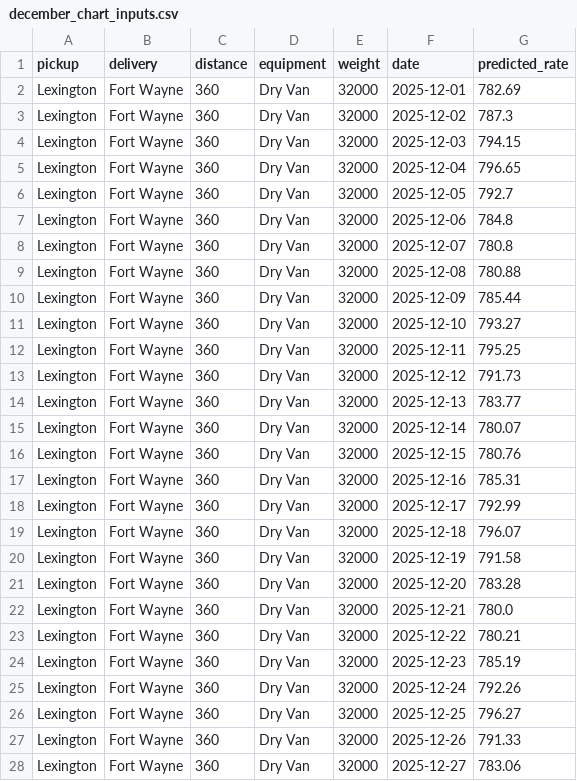
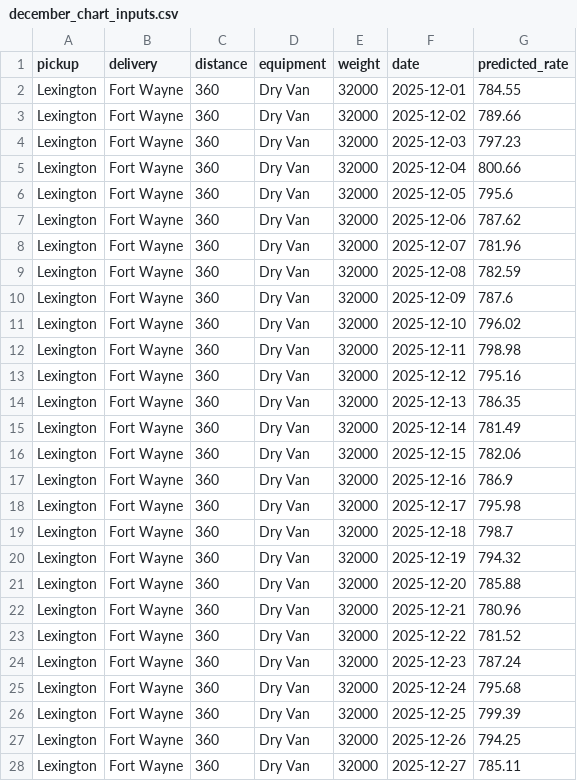
Before and after one commit to AbdullahMakhdoom/Freight_Rate_Prediction, a CSV file: data/december_chart_inputs.csv, drawn as a sheet; only a part is shown; the diff covers the shown part only.

```diff
--- a/data/december_chart_inputs.csv
+++ b/data/december_chart_inputs.csv
@@ -1,28 +1,28 @@
 pickup,delivery,distance,equipment,weight,date,predicted_rate
-Lexington,Fort Wayne,360,Dry Van,32000,2025-12-01,782.69
-Lexington,Fort Wayne,360,Dry Van,32000,2025-12-02,787.3
-Lexington,Fort Wayne,360,Dry Van,32000,2025-12-03,794.15
-Lexington,Fort Wayne,360,Dry Van,32000,2025-12-04,796.65
-Lexington,Fort Wayne,360,Dry Van,32000,2025-12-05,792.7
-Lexington,Fort Wayne,360,Dry Van,32000,2025-12-06,784.8
-Lexington,Fort Wayne,360,Dry Van,32000,2025-12-07,780.8
-Lexington,Fort Wayne,360,Dry Van,32000,2025-12-08,780.88
-Lexington,Fort Wayne,360,Dry Van,32000,2025-12-09,785.44
-Lexington,Fort Wayne,360,Dry Van,32000,2025-12-10,793.27
-Lexington,Fort Wayne,360,Dry Van,32000,2025-12-11,795.25
-Lexington,Fort Wayne,360,Dry Van,32000,2025-12-12,791.73
-Lexington,Fort Wayne,360,Dry Van,32000,2025-12-13,783.77
-Lexington,Fort Wayne,360,Dry Van,32000,2025-12-14,780.07
-Lexington,Fort Wayne,360,Dry Van,32000,2025-12-15,780.76
-Lexington,Fort Wayne,360,Dry Van,32000,2025-12-16,785.31
-Lexington,Fort Wayne,360,Dry Van,32000,2025-12-17,792.99
-Lexington,Fort Wayne,360,Dry Van,32000,2025-12-18,796.07
-Lexington,Fort Wayne,360,Dry Van,32000,2025-12-19,791.58
-Lexington,Fort Wayne,360,Dry Van,32000,2025-12-20,783.28
-Lexington,Fort Wayne,360,Dry Van,32000,2025-12-21,780.0
-Lexington,Fort Wayne,360,Dry Van,32000,2025-12-22,780.21
-Lexington,Fort Wayne,360,Dry Van,32000,2025-12-23,785.19
-Lexington,Fort Wayne,360,Dry Van,32000,2025-12-24,792.26
-Lexington,Fort Wayne,360,Dry Van,32000,2025-12-25,796.27
-Lexington,Fort Wayne,360,Dry Van,32000,2025-12-26,791.33
-Lexington,Fort Wayne,360,Dry Van,32000,2025-12-27,783.06
+Lexington,Fort Wayne,360,Dry Van,32000,2025-12-01,784.55
+Lexington,Fort Wayne,360,Dry Van,32000,2025-12-02,789.66
+Lexington,Fort Wayne,360,Dry Van,32000,2025-12-03,797.23
+Lexington,Fort Wayne,360,Dry Van,32000,2025-12-04,800.66
+Lexington,Fort Wayne,360,Dry Van,32000,2025-12-05,795.6
+Lexington,Fort Wayne,360,Dry Van,32000,2025-12-06,787.62
+Lexington,Fort Wayne,360,Dry Van,32000,2025-12-07,781.96
+Lexington,Fort Wayne,360,Dry Van,32000,2025-12-08,782.59
+Lexington,Fort Wayne,360,Dry Van,32000,2025-12-09,787.6
+Lexington,Fort Wayne,360,Dry Van,32000,2025-12-10,796.02
+Lexington,Fort Wayne,360,Dry Van,32000,2025-12-11,798.98
+Lexington,Fort Wayne,360,Dry Van,32000,2025-12-12,795.16
+Lexington,Fort Wayne,360,Dry Van,32000,2025-12-13,786.35
+Lexington,Fort Wayne,360,Dry Van,32000,2025-12-14,781.49
+Lexington,Fort Wayne,360,Dry Van,32000,2025-12-15,782.06
+Lexington,Fort Wayne,360,Dry Van,32000,2025-12-16,786.9
+Lexington,Fort Wayne,360,Dry Van,32000,2025-12-17,795.98
+Lexington,Fort Wayne,360,Dry Van,32000,2025-12-18,798.7
+Lexington,Fort Wayne,360,Dry Van,32000,2025-12-19,794.32
+Lexington,Fort Wayne,360,Dry Van,32000,2025-12-20,785.88
+Lexington,Fort Wayne,360,Dry Van,32000,2025-12-21,780.96
+Lexington,Fort Wayne,360,Dry Van,32000,2025-12-22,781.52
+Lexington,Fort Wayne,360,Dry Van,32000,2025-12-23,787.24
+Lexington,Fort Wayne,360,Dry Van,32000,2025-12-24,795.68
+Lexington,Fort Wayne,360,Dry Van,32000,2025-12-25,799.39
+Lexington,Fort Wayne,360,Dry Van,32000,2025-12-26,794.25
+Lexington,Fort Wayne,360,Dry Van,32000,2025-12-27,785.11
```
Also changed, not shown: 4 edited cells elsewhere in this file, validation_predictions.csv, 4 other files.
